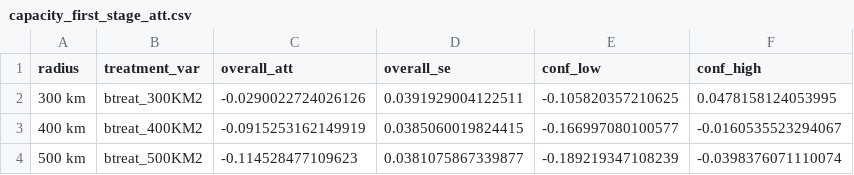
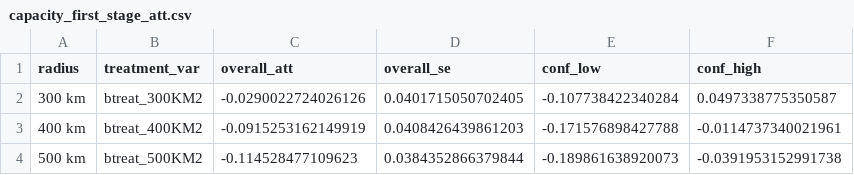
Before and after one commit to ezagoc/prisions_replication, a CSV file: results/tables/final_paper/capacity_first_stage_att.csv, drawn as a sheet.

Commit message:
Update capacity figure and marginalized sentencing table

```diff
--- a/results/tables/final_paper/capacity_first_stage_att.csv
+++ b/results/tables/final_paper/capacity_first_stage_att.csv
@@ -1,4 +1,4 @@
 "radius","treatment_var","overall_att","overall_se","conf_low","conf_high"
-"300 km","btreat_300KM2",-0.0290022724026126,0.0391929004122511,-0.105820357210625,0.0478158124053995
-"400 km","btreat_400KM2",-0.0915253162149919,0.0385060019824415,-0.166997080100577,-0.0160535523294067
-"500 km","btreat_500KM2",-0.114528477109623,0.0381075867339877,-0.189219347108239,-0.0398376071110074
+"300 km","btreat_300KM2",-0.0290022724026126,0.0401715050702405,-0.107738422340284,0.0497338775350587
+"400 km","btreat_400KM2",-0.0915253162149919,0.0408426439861203,-0.171576898427788,-0.0114737340021961
+"500 km","btreat_500KM2",-0.114528477109623,0.0384352866379844,-0.189861638920073,-0.0391953152991738
```
Also changed, not shown: 7 other files.
